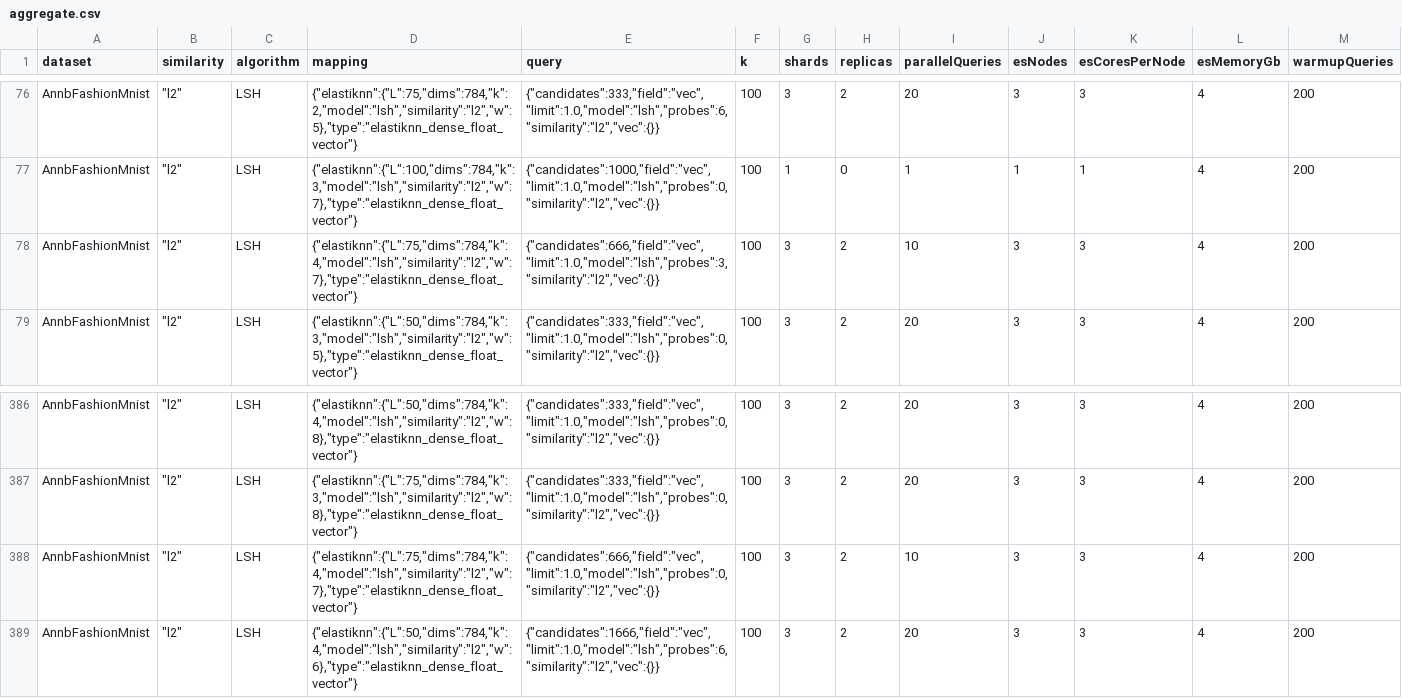
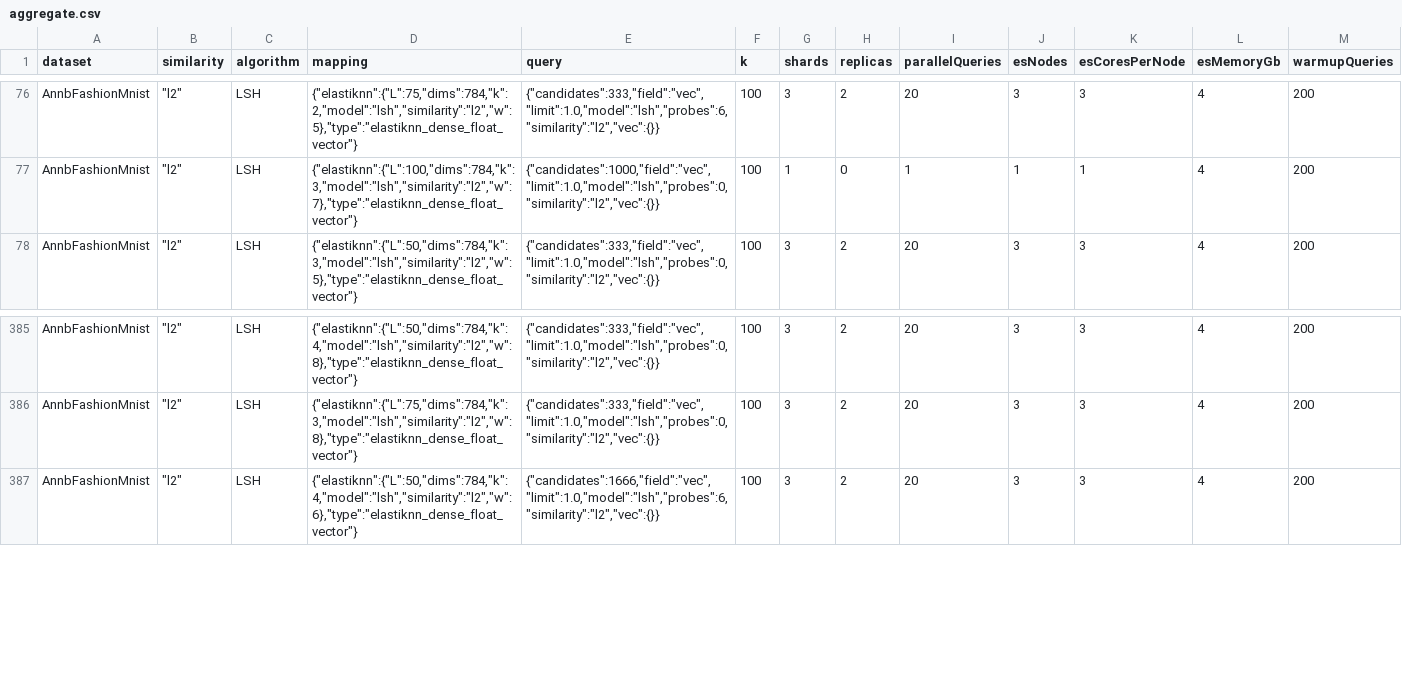
Before and after one commit to alexklibisz/elastiknn, a CSV file: elastiknn-benchmarks/python/aggregate.csv, drawn as a sheet; only a part is shown, gaps mark what is left out; rows hold the shown columns only; the diff names each change by its address in the sheet, - before the commit and + after, or states it on an @@ line.

Commit message:
Remove couple old points from aggregate

```diff
--- a/elastiknn-benchmarks/python/aggregate.csv
+++ b/elastiknn-benchmarks/python/aggregate.csv
-row 78: AnnbFashionMnist | "l2" | LSH | {"elastiknn":{"L":75,"dims":784,"k":4,"model":"lsh","similarity":"l2","w":7},"type":"elastiknn_dense_float_vector"} | {"candidates":666,"field":"vec","limit":1.0,"model":"lsh","probes":3,"similarity":"l2","vec":{}} | 100 | 3 | 2 | 10 | 3 | 3 | 4 | 200
-row 388: AnnbFashionMnist | "l2" | LSH | {"elastiknn":{"L":75,"dims":784,"k":4,"model":"lsh","similarity":"l2","w":7},"type":"elastiknn_dense_float_vector"} | {"candidates":666,"field":"vec","limit":1.0,"model":"lsh","probes":0,"similarity":"l2","vec":{}} | 100 | 3 | 2 | 10 | 3 | 3 | 4 | 200
```
Also changed, not shown: 1 other file.
